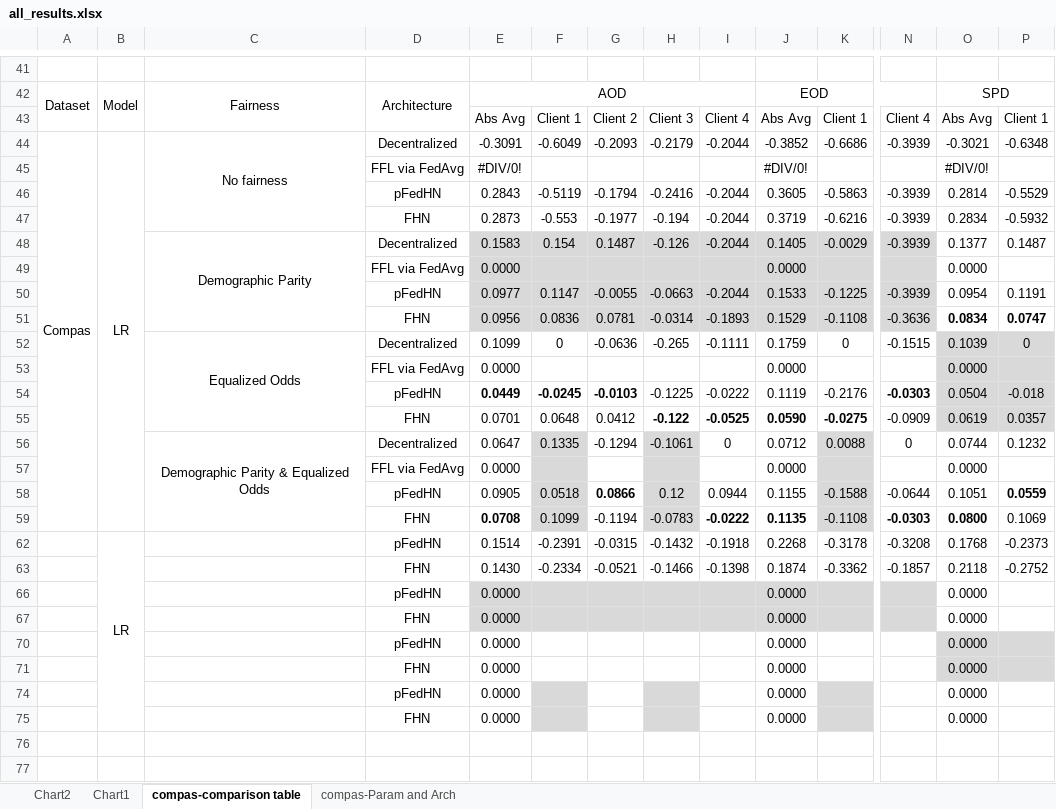
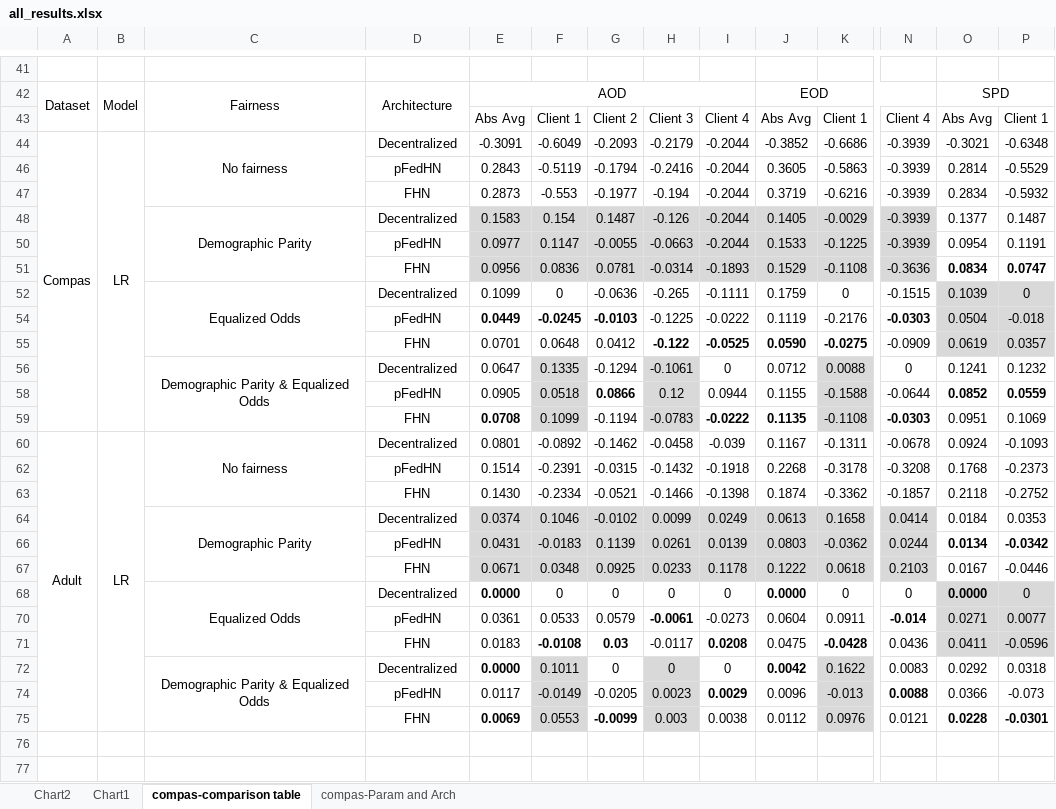
Before and after one commit to alycia-noel/Robust-PFL-Under-Fairness-Heterogeneity, an Excel workbook: experiments/all_results.xlsx, sheet compas-comparison table, drawn as a sheet; only a part is shown, gaps mark what is left out; values as stored, in another font and other column widths than the file's, no borders; removed rows and columns are numbered as before the commit, all else as after; rows hold the shown columns only; the diff covers the shown part only; the diff names each change by its address in the sheet, - before the commit and + after, or states it on an @@ line.

```diff
--- a/experiments/all_results.xlsx (sheet compas-comparison table)
+++ b/experiments/all_results.xlsx (sheet compas-comparison table)
@@ row 45 hidden:  |  |  | FFL via FedAvg | #DIV/0! |  |  |  |  | #DIV/0! |  |  | #DIV/0! @@
-row 49:  |  |  | FFL via FedAvg | 0.0000 |  |  |  |  | 0.0000 |  |  | 0.0000
-row 53:  |  |  | FFL via FedAvg | 0.0000 |  |  |  |  | 0.0000 |  |  | 0.0000
-O56: 0.0744
+O56: 0.1241
-row 57:  |  |  | FFL via FedAvg | 0.0000 |  |  |  |  | 0.0000 |  |  | 0.0000
-O58: 0.1051
+O58: 0.0852
-O58 bold: off
+O58 bold: on
-O59: 0.0800
+O59: 0.0951
-O59 bold: on
+O59 bold: off
+row 60: Adult | LR | No fairness | Decentralized | 0.0801 | -0.0892 | -0.1462 | -0.0458 | -0.039 | 0.1167 | -0.1311 | -0.0678 | 0.0924 | -0.1093
-B62: LR
+B62: (empty)
-B62:B75 merged
-row 66:  |  |  | pFedHN | 0.0000 |  |  |  |  | 0.0000 |  |  | 0.0000
-row 67:  |  |  | FHN | 0.0000 |  |  |  |  | 0.0000 |  |  | 0.0000
-row 70:  |  |  | pFedHN | 0.0000 |  |  |  |  | 0.0000 |  |  | 0.0000
-row 71:  |  |  | FHN | 0.0000 |  |  |  |  | 0.0000 |  |  | 0.0000
-row 74:  |  |  | pFedHN | 0.0000 |  |  |  |  | 0.0000 |  |  | 0.0000
-row 75:  |  |  | FHN | 0.0000 |  |  |  |  | 0.0000 |  |  | 0.0000
+row 64:  |  | Demographic Parity | Decentralized | 0.0374 | 0.1046 | -0.0102 | 0.0099 | 0.0249 | 0.0613 | 0.1658 | 0.0414 | 0.0184 | 0.0353
+row 66:  |  |  | pFedHN | 0.0431 | -0.0183 | 0.1139 | 0.0261 | 0.0139 | 0.0803 | -0.0362 | 0.0244 | 0.0134 | -0.0342
+row 67:  |  |  | FHN | 0.0671 | 0.0348 | 0.0925 | 0.0233 | 0.1178 | 0.1222 | 0.0618 | 0.2103 | 0.0167 | -0.0446
+row 68:  |  | Equalized Odds | Decentralized | 0.0000 | 0 | 0 | 0 | 0 | 0.0000 | 0 | 0 | 0.0000 | 0
+row 70:  |  |  | pFedHN | 0.0361 | 0.0533 | 0.0579 | -0.0061 | -0.0273 | 0.0604 | 0.0911 | -0.014 | 0.0271 | 0.0077
+row 71:  |  |  | FHN | 0.0183 | -0.0108 | 0.03 | -0.0117 | 0.0208 | 0.0475 | -0.0428 | 0.0436 | 0.0411 | -0.0596
+row 72:  |  | Demographic Parity & Equalized Odds | Decentralized | 0.0000 | 0.1011 | 0 | 0 | 0 | 0.0042 | 0.1622 | 0.0083 | 0.0292 | 0.0318
+row 74:  |  |  | pFedHN | 0.0117 | -0.0149 | -0.0205 | 0.0023 | 0.0029 | 0.0096 | -0.013 | 0.0088 | 0.0366 | -0.073
+row 75:  |  |  | FHN | 0.0069 | 0.0553 | -0.0099 | 0.003 | 0.0038 | 0.0112 | 0.0976 | 0.0121 | 0.0228 | -0.0301
```
Also changed, not shown: 10 added rows and 10 removed rows elsewhere in this sheet, sheet compas-Param and Arch, experiments/adult_gridsearch.xlsx, 4 other files.
